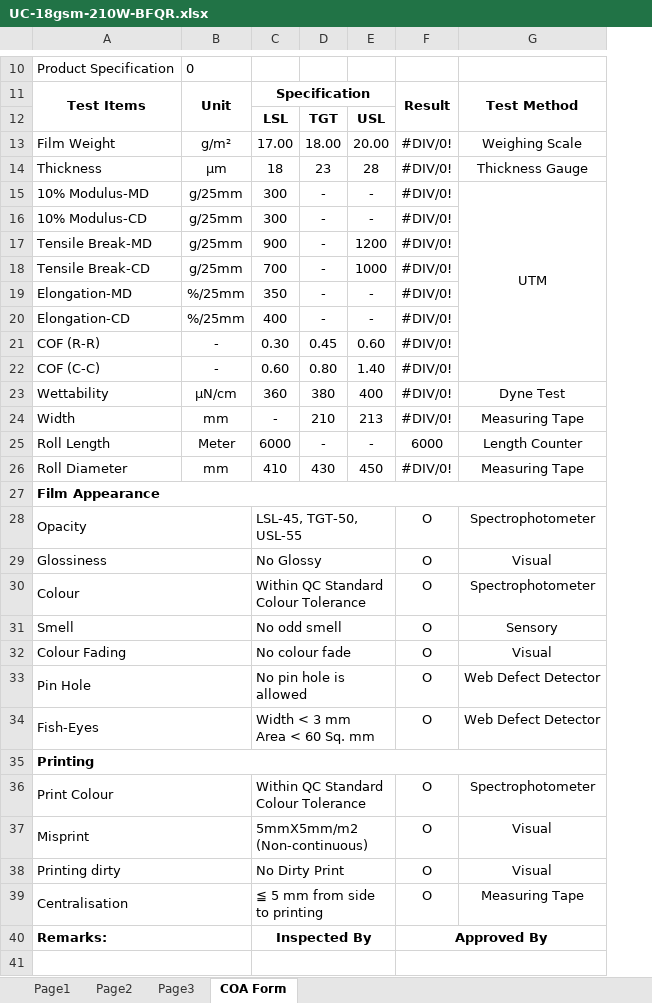
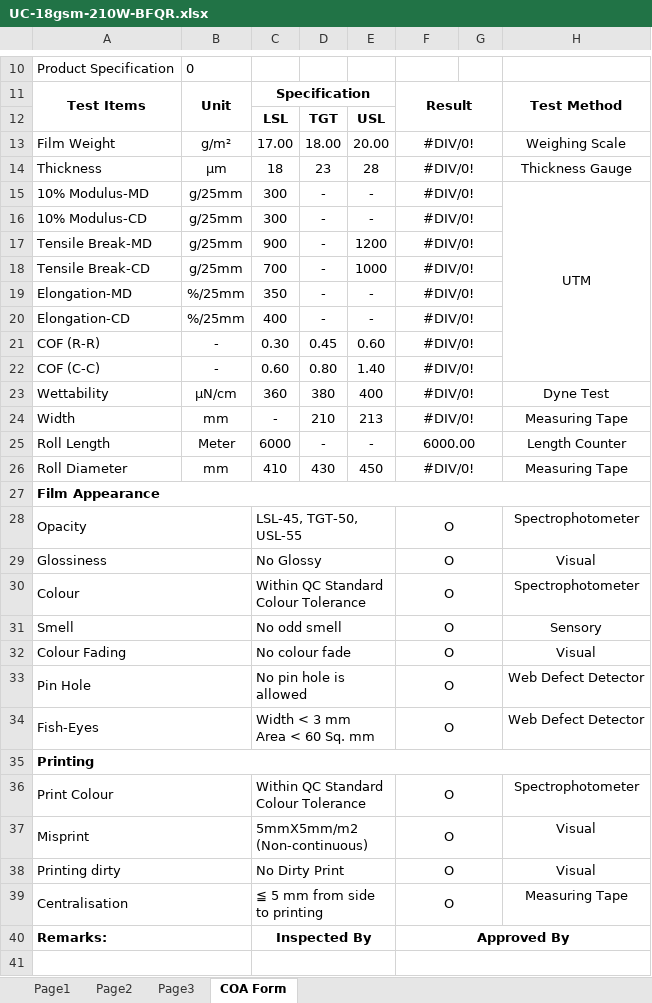
Before and after one commit to dev-vision-ai/SwansonIndiaPortal, an Excel workbook: backend/templates/UC-18gsm-210W-BFQR.xlsx, sheet COA Form, drawn as a sheet; only a part is shown, gaps mark what is left out; values as stored, in another font and other column widths than the file's, no borders; charts and pictures not drawn; the diff covers the shown part only; the diff names each change by its address in the sheet, - before the commit and + after, or states it on an @@ line.

```diff
--- a/backend/templates/UC-18gsm-210W-BFQR.xlsx (sheet COA Form)
+++ b/backend/templates/UC-18gsm-210W-BFQR.xlsx (sheet COA Form)
+column G, empty
+F13:G13 merged
+F14:G14 merged
+F15:G15 merged
+F16:G16 merged
+F17:G17 merged
+F18:G18 merged
+F19:G19 merged
+F20:G20 merged
+F21:G21 merged
+F22:G22 merged
+F23:G23 merged
+F24:G24 merged
-F25: 6000
+F25: 6000.00
+F25:G25 merged
+F26:G26 merged
+F28:G28 merged
+F29:G29 merged
+F30:G30 merged
+F31:G31 merged
+F32:G32 merged
+F33:G33 merged
+F34:G34 merged
+F36:G36 merged
+F37:G37 merged
+F38:G38 merged
+F39:G39 merged
```
Also changed, not shown: 1 added row elsewhere in this sheet, backend/templates/UC-16gsm-165W.xlsx, backend/templates/UC-18gsm-250P-ABQR.xlsx, 16 other files.
